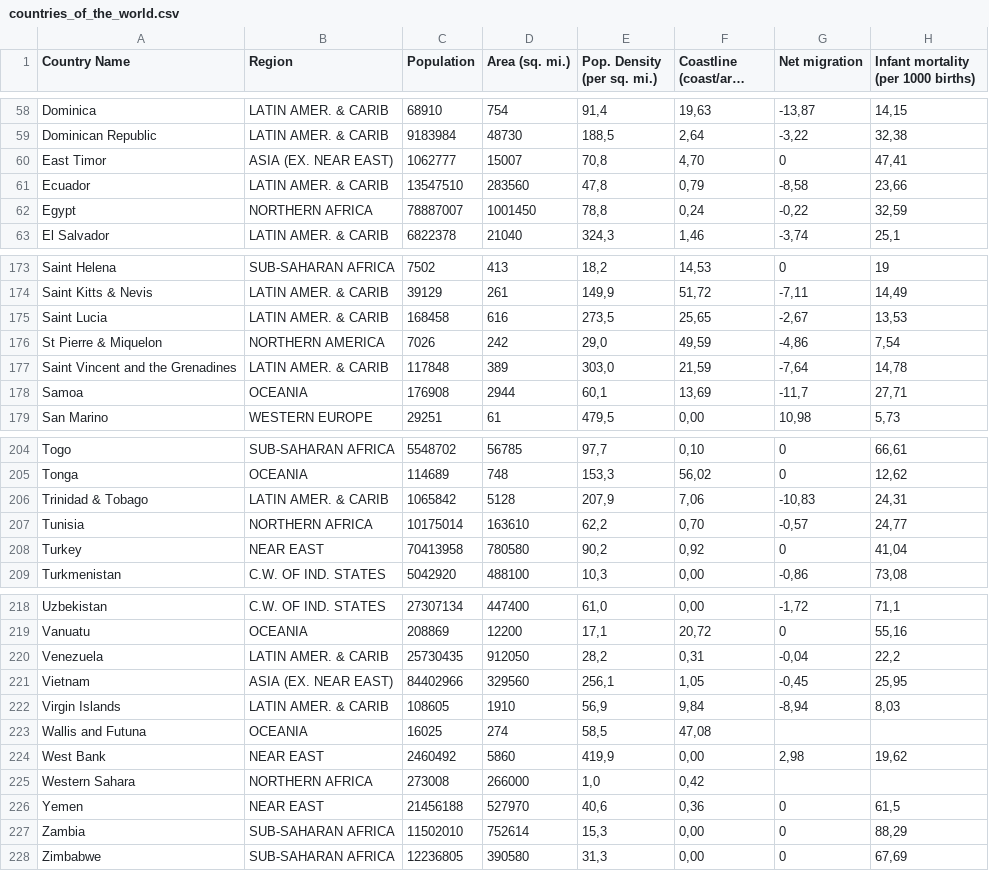
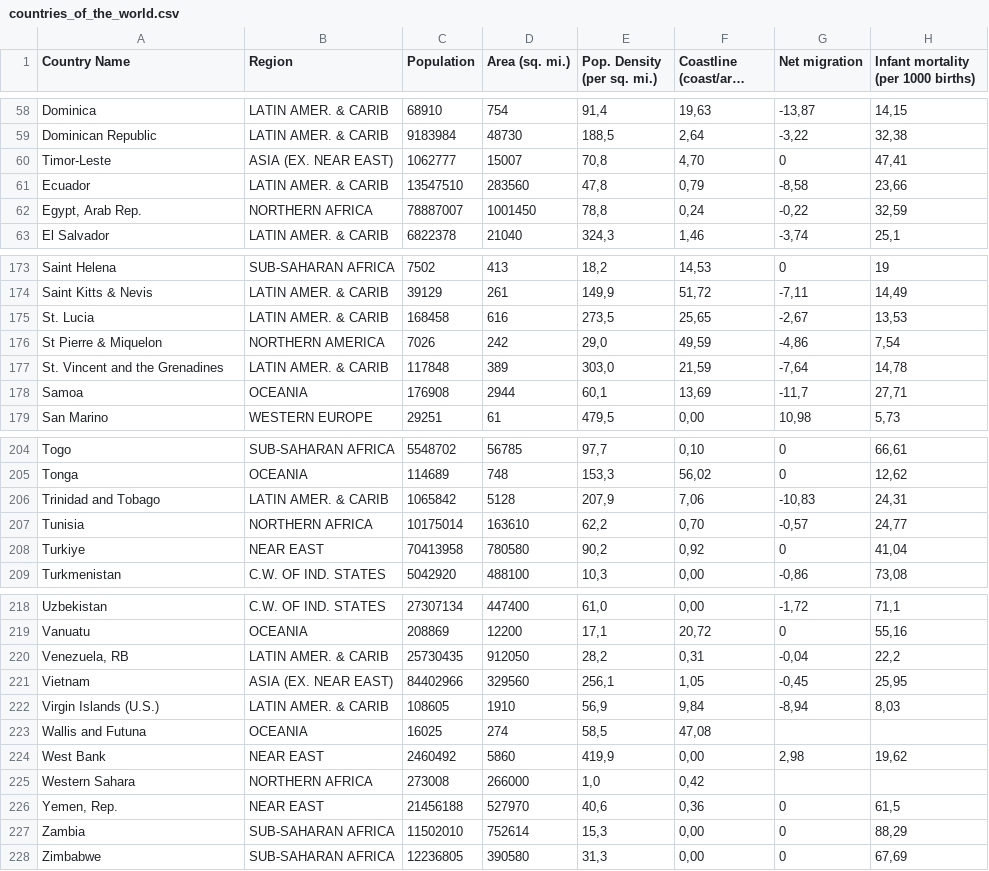
Before and after one commit to angeldev96/tarea2-IA, a CSV file: countries_of_the_world.csv, drawn as a sheet; only a part is shown, gaps mark what is left out; long unchanged cells end in …; the diff covers the shown part only; the diff names each change by its address in the sheet, - before the commit and + after, or states it on an @@ line.

Commit message:
typo

```diff
--- a/countries_of_the_world.csv
+++ b/countries_of_the_world.csv
-A60 (Country Name): East Timor
+A60 (Country Name): Timor-Leste
-A62 (Country Name): Egypt
+A62 (Country Name): Egypt, Arab Rep.
-A175 (Country Name): Saint Lucia
+A175 (Country Name): St. Lucia
-A177 (Country Name): Saint Vincent and the Grenadines
+A177 (Country Name): St. Vincent and the Grenadines
-A206 (Country Name): Trinidad & Tobago
+A206 (Country Name): Trinidad and Tobago
-A208 (Country Name): Turkey
+A208 (Country Name): Turkiye
-A220 (Country Name): Venezuela
+A220 (Country Name): Venezuela, RB
-A222 (Country Name): Virgin Islands
+A222 (Country Name): Virgin Islands (U.S.)
-A226 (Country Name): Yemen
+A226 (Country Name): Yemen, Rep.
```
Also changed, not shown: 2 edited cells elsewhere in this file, 1 other file.
